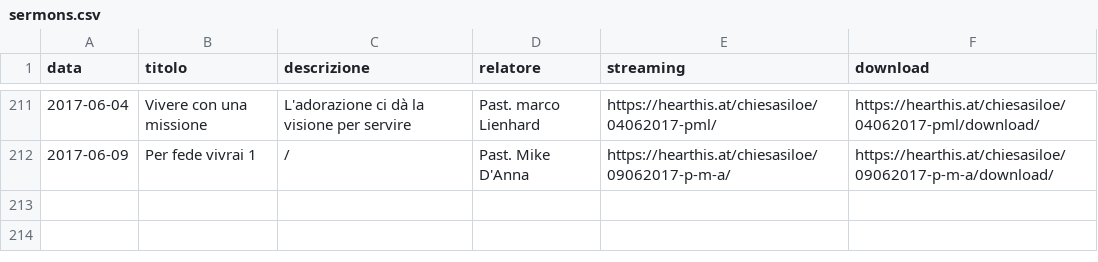
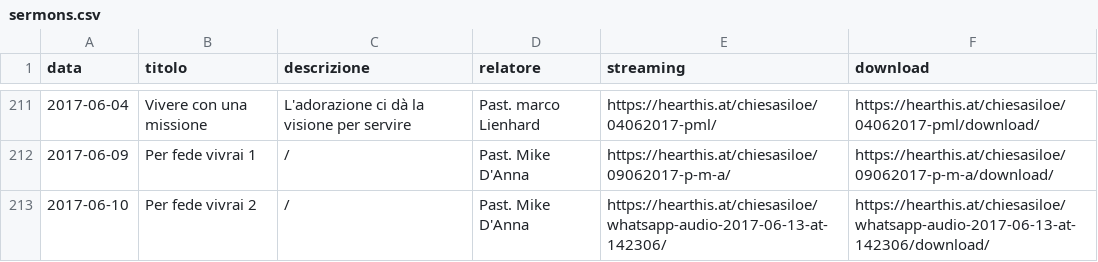
Before and after one commit to ChiesaSiloe/chiesasiloe.github.io, a CSV file: _data/sermons.csv, drawn as a sheet; only a part is shown, gaps mark what is left out; the diff names each change by its address in the sheet, - before the commit and + after, or states it on an @@ line.

Commit message:
wgs

```diff
--- a/_data/sermons.csv
+++ b/_data/sermons.csv
+row 213: 2017-06-10 | Per fede vivrai 2 | / | Past. Mike D'Anna | https://hearthis.at/chiesasiloe/whatsapp-audio-2017-06-13-at-142306/ | https://hearthis.at/chiesasiloe/whatsapp-audio-2017-06-13-at-142306/download/
```
